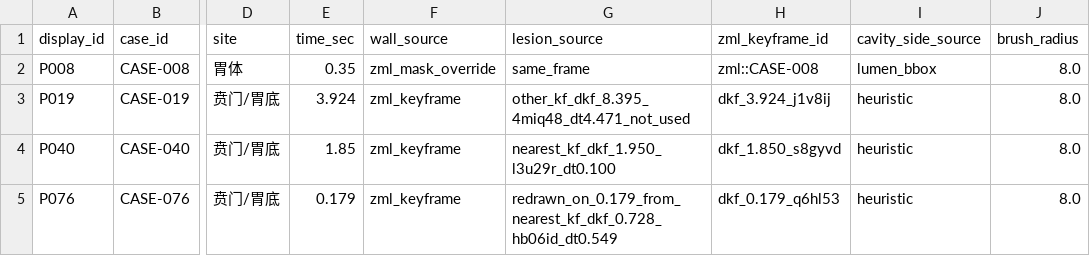
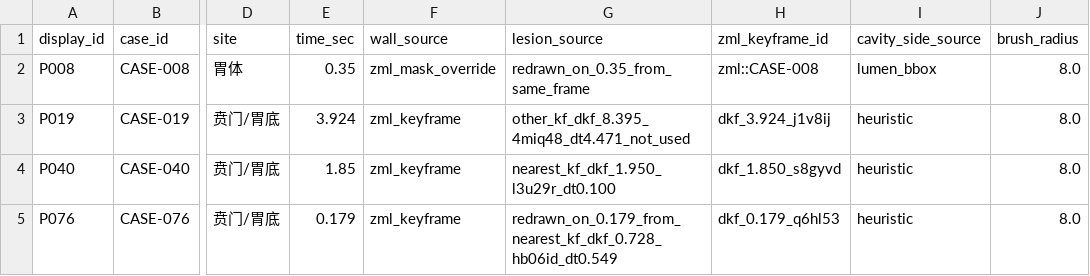
Before and after one commit to hyjcde/CEUS-Gastric-Tstaging, a CSV file: pipeline/data/wall_layer_fixtures/v1/manifest.csv, drawn as a sheet; only a part is shown, gaps mark what is left out; the diff names each change by its address in the sheet, - before the commit and + after, or states it on an @@ line.

```diff
--- a/pipeline/data/wall_layer_fixtures/v1/manifest.csv
+++ b/pipeline/data/wall_layer_fixtures/v1/manifest.csv
-G2 (lesion_source): same_frame
+G2 (lesion_source): redrawn_on_0.35_from_same_frame
```
Also changed, not shown: 16 other files.
